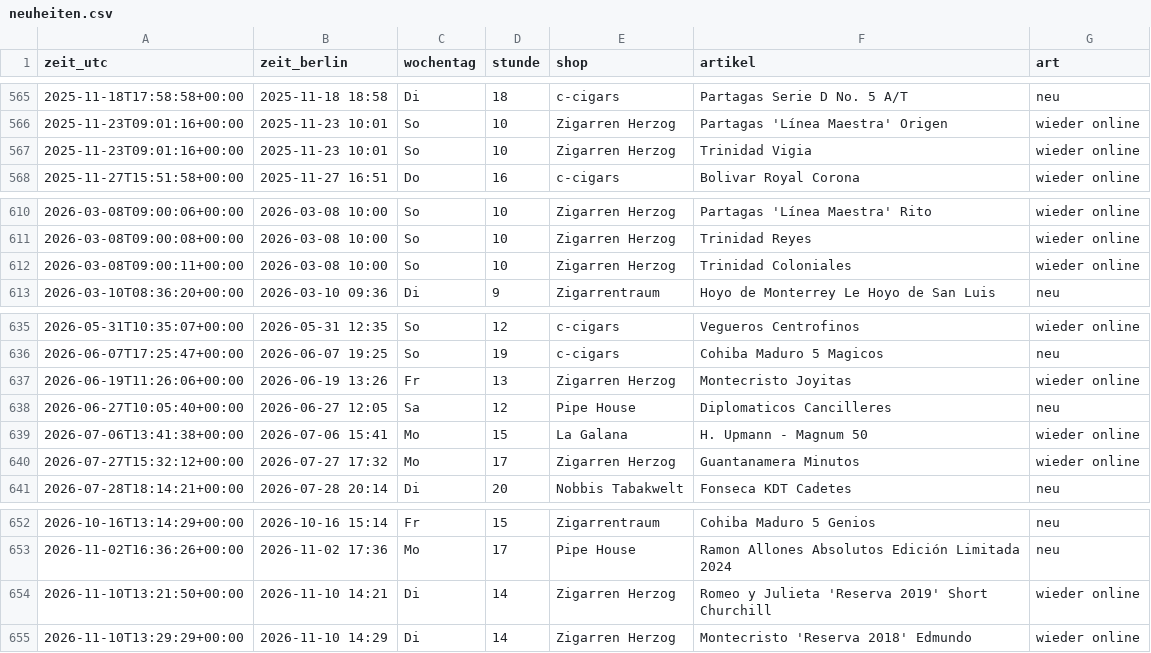
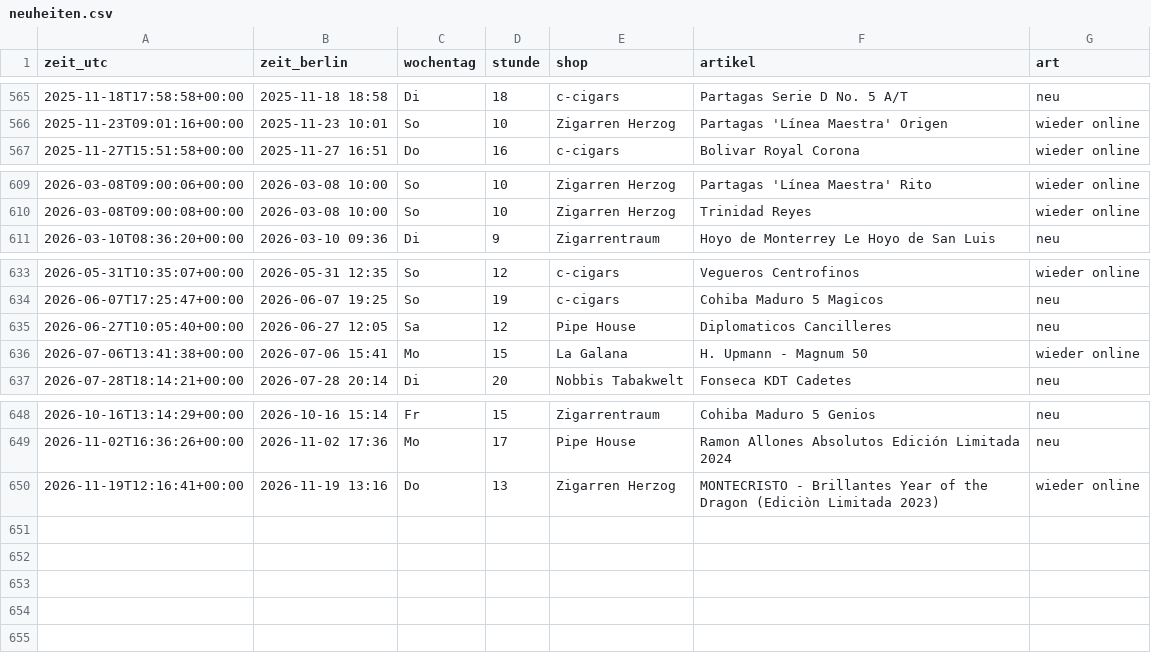
Before and after one commit to linusmw/habanos-waechter, a CSV file: neuheiten.csv, drawn as a sheet; only a part is shown, gaps mark what is left out.

```diff
--- a/neuheiten.csv
+++ b/neuheiten.csv
@@ -566,3 +566,2 @@ zeit_utc;zeit_berlin;wochentag;stunde;shop;artikel;art
 2025-11-23T09:01:16+00:00;2025-11-23 10:01;So;10;Zigarren Herzog;Partagas 'Línea Maestra' Origen;wieder online
-2025-11-23T09:01:16+00:00;2025-11-23 10:01;So;10;Zigarren Herzog;Trinidad Vigia;wieder online
 2025-11-27T15:51:58+00:00;2025-11-27 16:51;Do;16;c-cigars;Bolivar Royal Corona;wieder online
@@ -611,3 +610,2 @@ zeit_utc;zeit_berlin;wochentag;stunde;shop;artikel;art
 2026-03-08T09:00:08+00:00;2026-03-08 10:00;So;10;Zigarren Herzog;Trinidad Reyes;wieder online
-2026-03-08T09:00:11+00:00;2026-03-08 10:00;So;10;Zigarren Herzog;Trinidad Coloniales;wieder online
 2026-03-10T08:36:20+00:00;2026-03-10 09:36;Di;9;Zigarrentraum;Hoyo de Monterrey Le Hoyo de San Luis;neu
@@ -636,6 +634,4 @@ zeit_utc;zeit_berlin;wochentag;stunde;shop;artikel;art
 2026-06-07T17:25:47+00:00;2026-06-07 19:25;So;19;c-cigars;Cohiba Maduro 5 Magicos;neu
-2026-06-19T11:26:06+00:00;2026-06-19 13:26;Fr;13;Zigarren Herzog;Montecristo Joyitas;wieder online
 2026-06-27T10:05:40+00:00;2026-06-27 12:05;Sa;12;Pipe House;Diplomaticos Cancilleres;neu
 2026-07-06T13:41:38+00:00;2026-07-06 15:41;Mo;15;La Galana;H. Upmann - Magnum 50;wieder online
-2026-07-27T15:32:12+00:00;2026-07-27 17:32;Mo;17;Zigarren Herzog;Guantanamera Minutos;wieder online
 2026-07-28T18:14:21+00:00;2026-07-28 20:14;Di;20;Nobbis Tabakwelt;Fonseca KDT Cadetes;neu
@@ -653,3 +649,2 @@ zeit_utc;zeit_berlin;wochentag;stunde;shop;artikel;art
 2026-11-02T16:36:26+00:00;2026-11-02 17:36;Mo;17;Pipe House;Ramon Allones Absolutos Edición Limitada 2024;neu
-2026-11-10T13:21:50+00:00;2026-11-10 14:21;Di;14;Zigarren Herzog;Romeo y Julieta 'Reserva 2019' Short Churchill;wieder online
-2026-11-10T13:29:29+00:00;2026-11-10 14:29;Di;14;Zigarren Herzog;Montecristo 'Reserva 2018' Edmundo;wieder online
+2026-11-19T12:16:41+00:00;2026-11-19 13:16;Do;13;Zigarren Herzog;MONTECRISTO - Brillantes Year of the Dragon (Ediciòn Limitada 2023);wieder online
```
Also changed, not shown: 1 other file.
